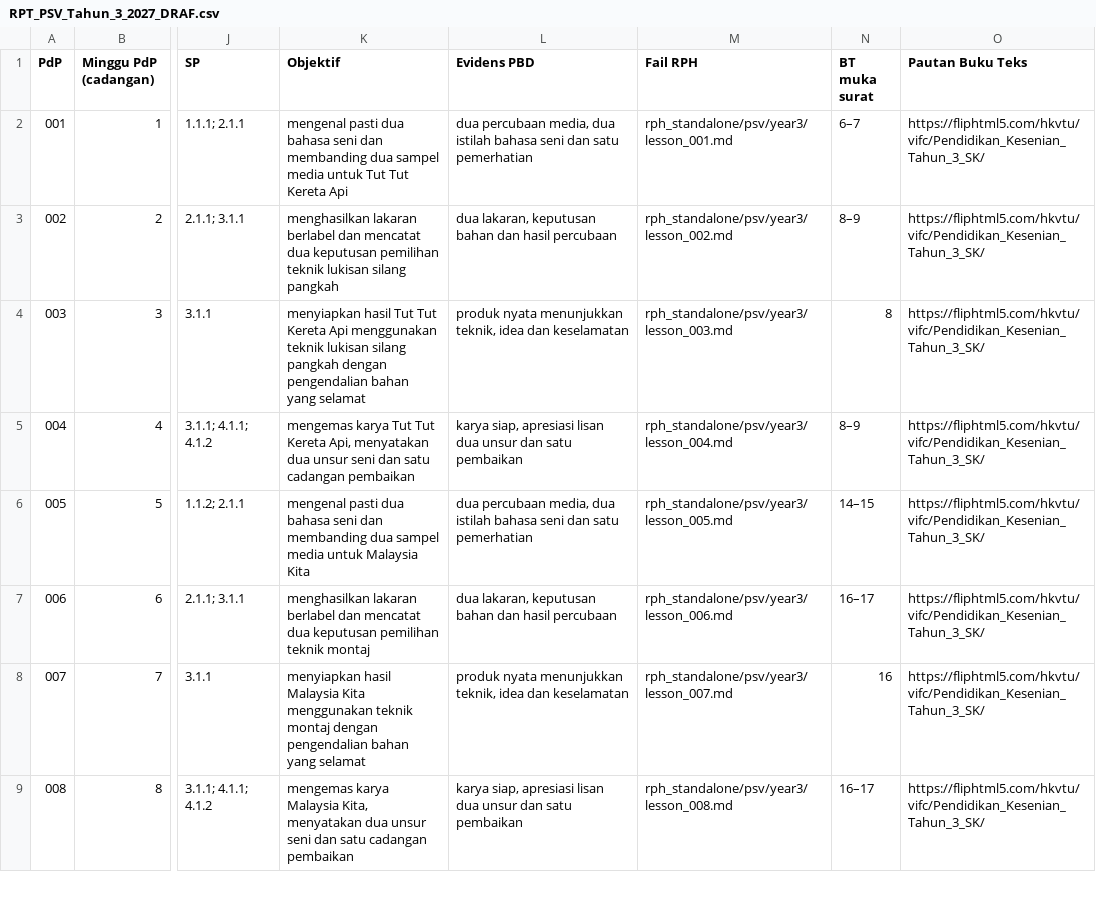
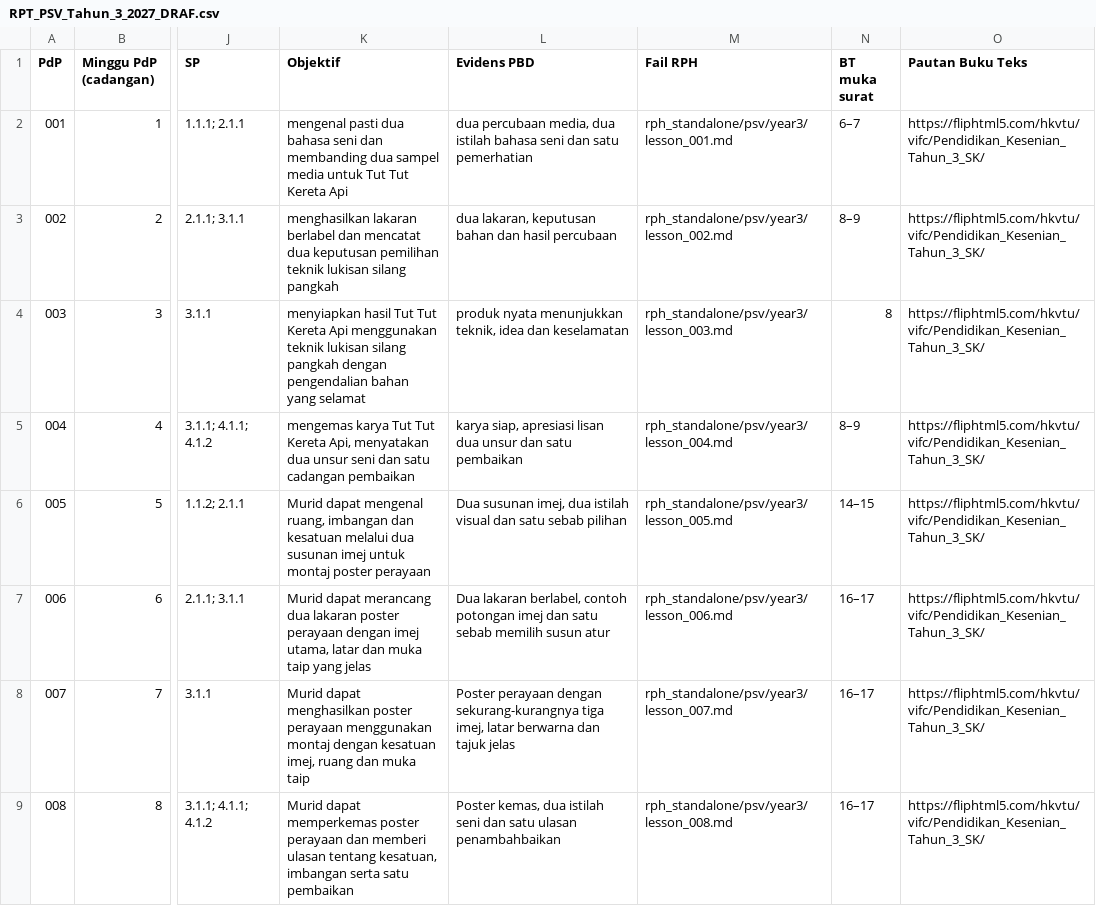
Before and after one commit to nurynayreen88/CikguLaju-AI, a CSV file: rpt_2027/psv/RPT_PSV_Tahun_3_2027_DRAF.csv, drawn as a sheet; only a part is shown, gaps mark what is left out; the diff covers the shown part only; the diff names each change by its address in the sheet, - before the commit and + after, or states it on an @@ line.

```diff
--- a/rpt_2027/psv/RPT_PSV_Tahun_3_2027_DRAF.csv
+++ b/rpt_2027/psv/RPT_PSV_Tahun_3_2027_DRAF.csv
-K6 (Objektif): mengenal pasti dua bahasa seni dan membanding dua sampel media untuk Malaysia Kita
+K6 (Objektif): Murid dapat mengenal ruang, imbangan dan kesatuan melalui dua susunan imej untuk montaj poster perayaan
-L6 (Evidens PBD): dua percubaan media, dua istilah bahasa seni dan satu pemerhatian
+L6 (Evidens PBD): Dua susunan imej, dua istilah visual dan satu sebab pilihan
-K7 (Objektif): menghasilkan lakaran berlabel dan mencatat dua keputusan pemilihan teknik montaj
+K7 (Objektif): Murid dapat merancang dua lakaran poster perayaan dengan imej utama, latar dan muka taip yang jelas
-L7 (Evidens PBD): dua lakaran, keputusan bahan dan hasil percubaan
+L7 (Evidens PBD): Dua lakaran berlabel, contoh potongan imej dan satu sebab memilih susun atur
-K8 (Objektif): menyiapkan hasil Malaysia Kita menggunakan teknik montaj dengan pengendalian bahan yang selamat
+K8 (Objektif): Murid dapat menghasilkan poster perayaan menggunakan montaj dengan kesatuan imej, ruang dan muka taip
-L8 (Evidens PBD): produk nyata menunjukkan teknik, idea dan keselamatan
+L8 (Evidens PBD): Poster perayaan dengan sekurang-kurangnya tiga imej, latar berwarna dan tajuk jelas
-N8 (BT muka surat): 16
+N8 (BT muka surat): 16–17
-K9 (Objektif): mengemas karya Malaysia Kita, menyatakan dua unsur seni dan satu cadangan pembaikan
+K9 (Objektif): Murid dapat memperkemas poster perayaan dan memberi ulasan tentang kesatuan, imbangan serta satu pembaikan
-L9 (Evidens PBD): karya siap, apresiasi lisan dua unsur dan satu pembaikan
+L9 (Evidens PBD): Poster kemas, dua istilah seni dan satu ulasan penambahbaikan
```
Also changed, not shown: 9 edited cells elsewhere in this file, rph_standalone/psv/audits/psv_individual_210_review_20261105.csv, 11 other files.
